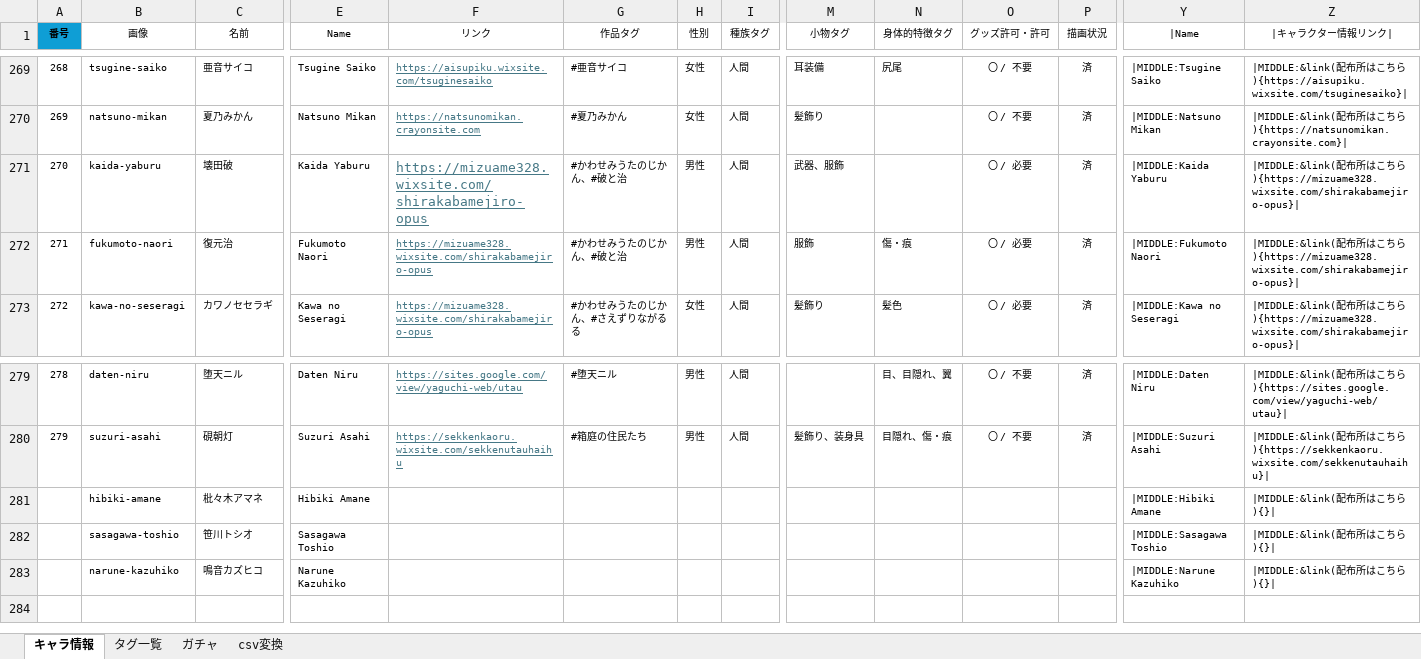
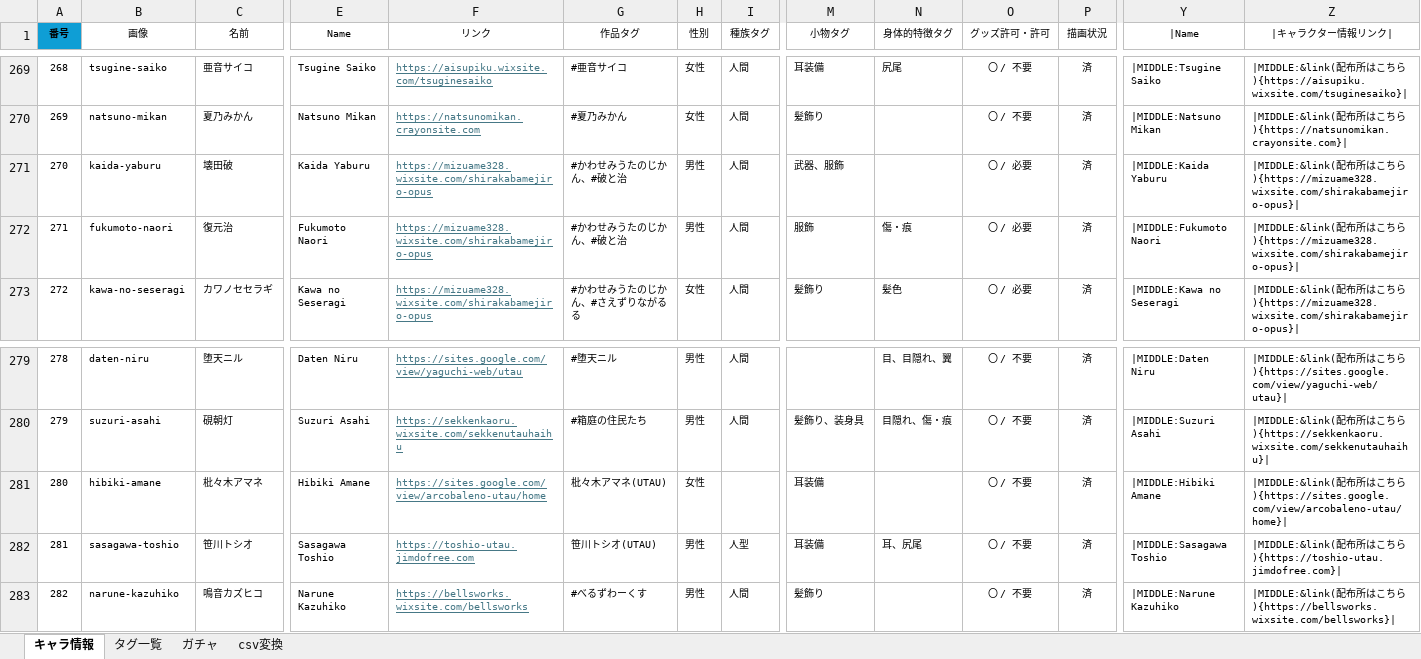
Before and after one commit to nyaruru-02/UTAU-Character-Icon-Library, an Excel workbook: data/characters.xlsm, sheet キャラ情報, drawn as a sheet; only a part is shown, gaps mark what is left out; values as stored, in another font and other column widths than the file's, no borders; conditional formats and table styles not drawn; removed rows and columns are numbered as before the commit, all else as after; rows hold the shown columns only; the diff names each change by its address in the sheet, - before the commit and + after, or states it on an @@ line.

```diff
--- a/data/characters.xlsm (sheet キャラ情報)
+++ b/data/characters.xlsm (sheet キャラ情報)
@@ F271 text size: smaller @@
-A281 (番号): (empty)
+A281 (番号): 280
-F281 (リンク): (empty)
+F281 (リンク): https://sites.google.com/view/arcobaleno-utau/home
-G281 (作品タグ): (empty)
+G281 (作品タグ): 枇々木アマネ(UTAU)
-H281 (性別): (empty)
+H281 (性別): 女性
-M281 (小物タグ): (empty)
+M281 (小物タグ): 耳装備
-O281 (グッズ許可・許可): (empty)
+O281 (グッズ許可・許可): 〇 / 不要
-P281 (描画状況): (empty)
+P281 (描画状況): 済
-Z281 (|キャラクター情報リンク|): …ちら){}|
+Z281 (|キャラクター情報リンク|): …ちら){https://sites.google.com/view/arcobaleno-utau/home}|
-row 282:  | sasagawa-toshio | 笹川トシオ | Sasagawa Toshio |  |  |  |  |  |  |  |  | |MIDDLE:Sasagawa Toshio | |MIDDLE:&link(配布所はこちら){}
-row 283:  | narune-kazuhiko | 鳴音カズヒコ | Narune Kazuhiko |  |  |  |  |  |  |  |  | |MIDDLE:Narune Kazuhiko | |MIDDLE:&link(配布所はこちら){}
+row 282: 281 | sasagawa-toshio | 笹川トシオ | Sasagawa Toshio | https://toshio-utau.jimdofree.com | 笹川トシオ(UTAU) | 男性 | 人型 | 耳装備 | 耳、尻尾 | 〇 / 不要 | 済 | |MIDDLE:Sasagawa Toshio | |MIDDLE:&link(配布所はこちら){https://toshio-utau.jimdofree.com}
+row 283: 282 | narune-kazuhiko | 鳴音カズヒコ | Narune Kazuhiko | https://bellsworks.wixsite.com/bellsworks | #べるずわーくす | 男性 | 人間 | 髪飾り |  | 〇 / 不要 | 済 | |MIDDLE:Narune Kazuhiko | |MIDDLE:&link(配布所はこちら){https://bellsworks.wixsite.com/bellsworks}
```
Also changed, not shown: sheet csv変換, sheet ガチャ, sheet タグ一覧, hidden cells, 2 other files.
